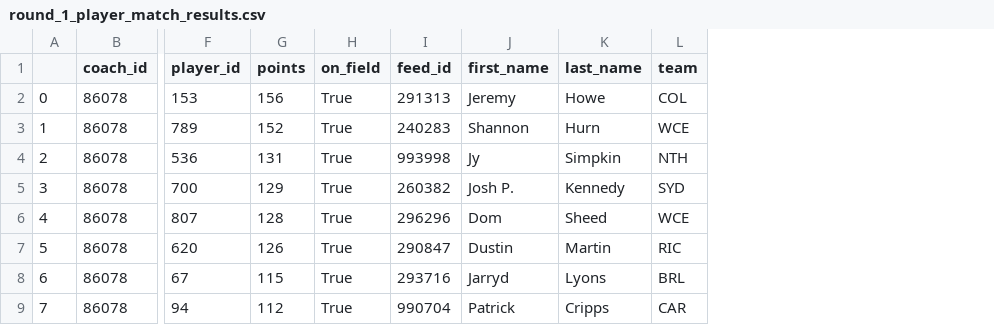
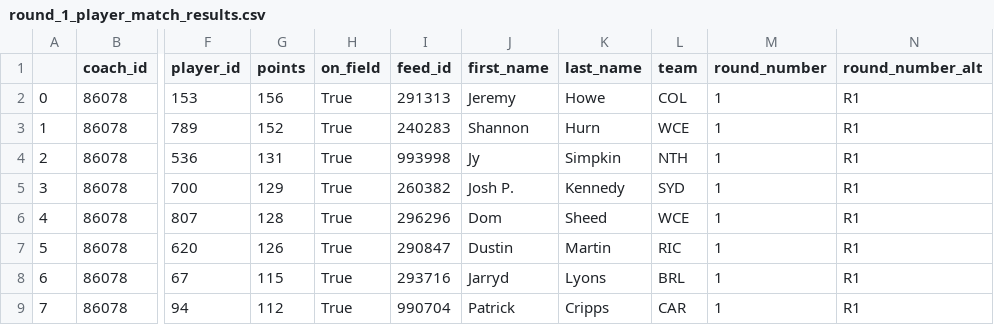
Before and after one commit to mark-richards/sc-player-data, a CSV file: outputs/sc_rounds/round_1_player_match_results.csv, drawn as a sheet; only a part is shown, gaps mark what is left out; the diff names each change by its address in the sheet, - before the commit and + after, or states it on an @@ line.

```diff
--- a/outputs/sc_rounds/round_1_player_match_results.csv
+++ b/outputs/sc_rounds/round_1_player_match_results.csv
+column M (round_number), rows 2-9: all 1
+column N (round_number_alt), rows 2-9: all R1
```
Also changed, not shown: outputs/current_free_agents_waiver.csv, outputs/sc_rounds/round_2_player_match_results.csv, 29 other files.
